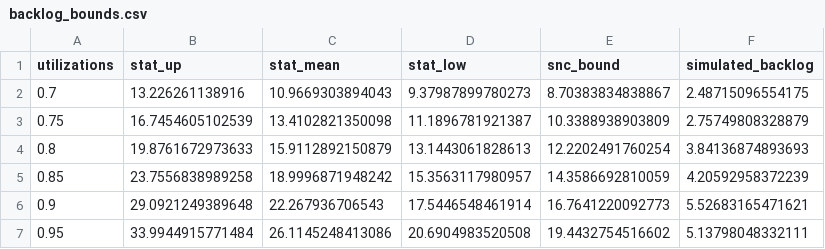
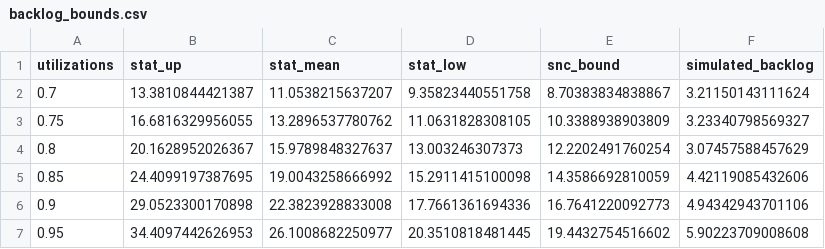
Before and after one commit to paulnikolaus/StatNC-fBm-Extension, a CSV file: backlog_bounds.csv, drawn as a sheet.

Commit message:
new simulation data

```diff
--- a/backlog_bounds.csv
+++ b/backlog_bounds.csv
@@ -1,7 +1,7 @@
 "utilizations","stat_up","stat_mean","stat_low","snc_bound","simulated_backlog"
-0.7,13.226261138916,10.9669303894043,9.37987899780273,8.70383834838867,2.48715096554175
-0.75,16.7454605102539,13.4102821350098,11.1896781921387,10.3388938903809,2.75749808328879
-0.8,19.8761672973633,15.9112892150879,13.1443061828613,12.2202491760254,3.84136874893693
-0.85,23.7556838989258,18.9996871948242,15.3563117980957,14.3586692810059,4.20592958372239
-0.9,29.0921249389648,22.267936706543,17.5446548461914,16.7641220092773,5.52683165471621
-0.95,33.9944915771484,26.1145248413086,20.6904983520508,19.4432754516602,5.13798048332111
+0.7,13.3810844421387,11.0538215637207,9.35823440551758,8.70383834838867,3.21150143111624
+0.75,16.6816329956055,13.2896537780762,11.0631828308105,10.3388938903809,3.23340798569327
+0.8,20.1628952026367,15.9789848327637,13.003246307373,12.2202491760254,3.07457588457629
+0.85,24.4099197387695,19.0043258666992,15.2911415100098,14.3586692810059,4.42119085432606
+0.9,29.0523300170898,22.3823928833008,17.7661361694336,16.7641220092773,4.94342943701106
+0.95,34.4097442626953,26.1008682250977,20.3510818481445,19.4432754516602,5.90223709008608
```
Also changed, not shown: 3 other files.
